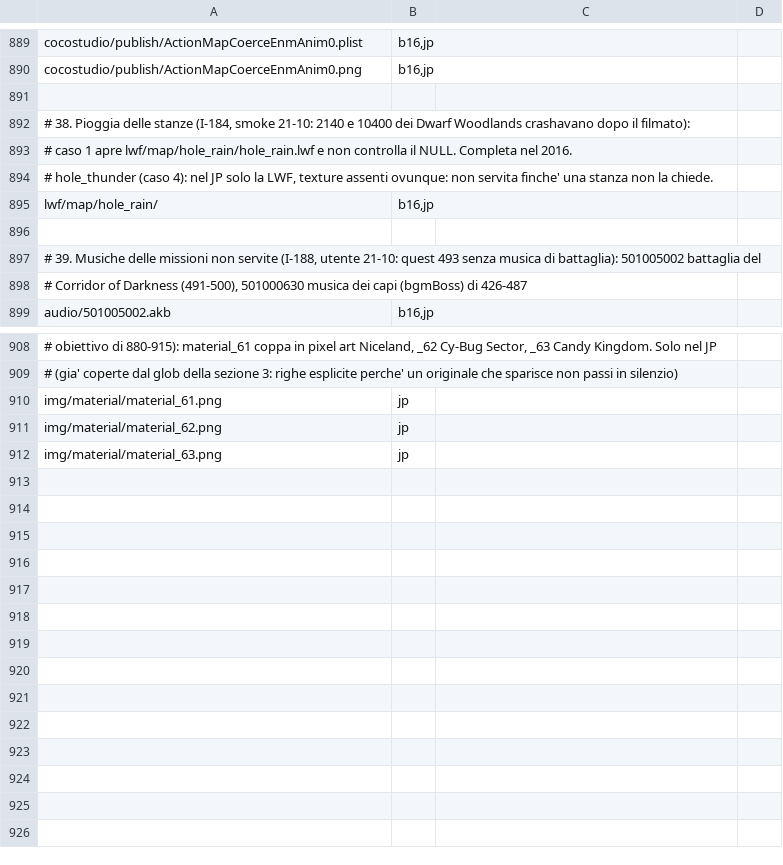
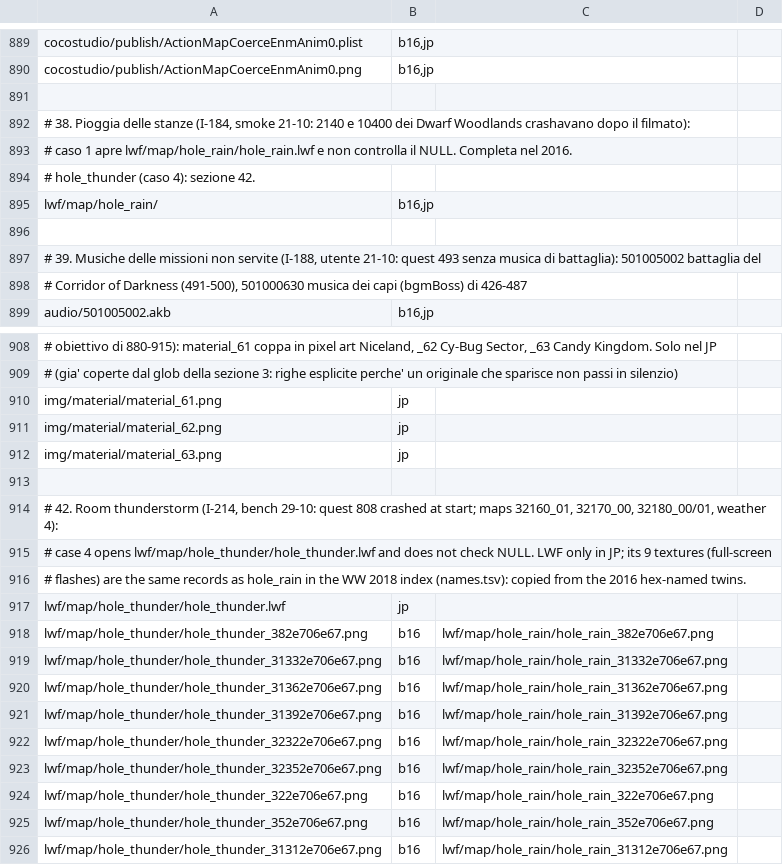
Before and after one commit to Kxos/Re-Union-X, a TSV file: recon/tools/originals.tsv, drawn as a sheet; only a part is shown, gaps mark what is left out.

```diff
--- a/recon/tools/originals.tsv
+++ b/recon/tools/originals.tsv
@@ -893,3 +893,3 @@ cocostudio/publish/ActionMapCoerceEnmAnim0.png	b16,jp
 # caso 1 apre lwf/map/hole_rain/hole_rain.lwf e non controlla il NULL. Completa nel 2016.
-#     hole_thunder (caso 4): nel JP solo la LWF, texture assenti ovunque: non servita finche' una stanza non la chiede.
+#     hole_thunder (caso 4): sezione 42.
 lwf/map/hole_rain/	b16,jp
@@ -912 +912,15 @@ img/material/material_62.png	jp
 img/material/material_63.png	jp
+
+# 42. Room thunderstorm (I-214, bench 29-10: quest 808 crashed at start; maps 32160_01, 32170_00, 32180_00/01, weather 4):
+#     case 4 opens lwf/map/hole_thunder/hole_thunder.lwf and does not check NULL. LWF only in JP; its 9 textures (full-screen
+#     flashes) are the same records as hole_rain in the WW 2018 index (names.tsv): copied from the 2016 hex-named twins.
+lwf/map/hole_thunder/hole_thunder.lwf	jp
+lwf/map/hole_thunder/hole_thunder_382e706e67.png	b16	lwf/map/hole_rain/hole_rain_382e706e67.png
+lwf/map/hole_thunder/hole_thunder_31332e706e67.png	b16	lwf/map/hole_rain/hole_rain_31332e706e67.png
+lwf/map/hole_thunder/hole_thunder_31362e706e67.png	b16	lwf/map/hole_rain/hole_rain_31362e706e67.png
+lwf/map/hole_thunder/hole_thunder_31392e706e67.png	b16	lwf/map/hole_rain/hole_rain_31392e706e67.png
+lwf/map/hole_thunder/hole_thunder_32322e706e67.png	b16	lwf/map/hole_rain/hole_rain_32322e706e67.png
+lwf/map/hole_thunder/hole_thunder_32352e706e67.png	b16	lwf/map/hole_rain/hole_rain_32352e706e67.png
+lwf/map/hole_thunder/hole_thunder_322e706e67.png	b16	lwf/map/hole_rain/hole_rain_322e706e67.png
+lwf/map/hole_thunder/hole_thunder_352e706e67.png	b16	lwf/map/hole_rain/hole_rain_352e706e67.png
+lwf/map/hole_thunder/hole_thunder_31312e706e67.png	b16	lwf/map/hole_rain/hole_rain_31312e706e67.png
```
Also changed, not shown: 1 other file.
